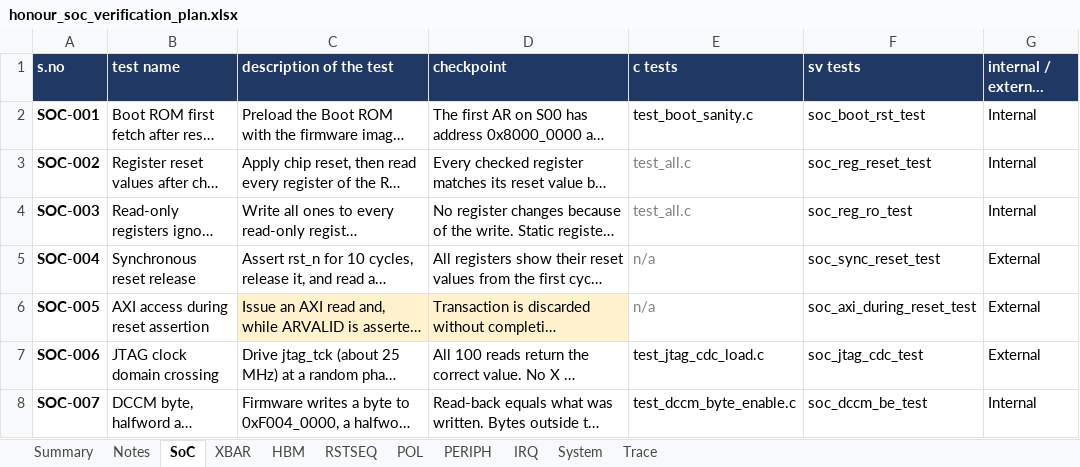
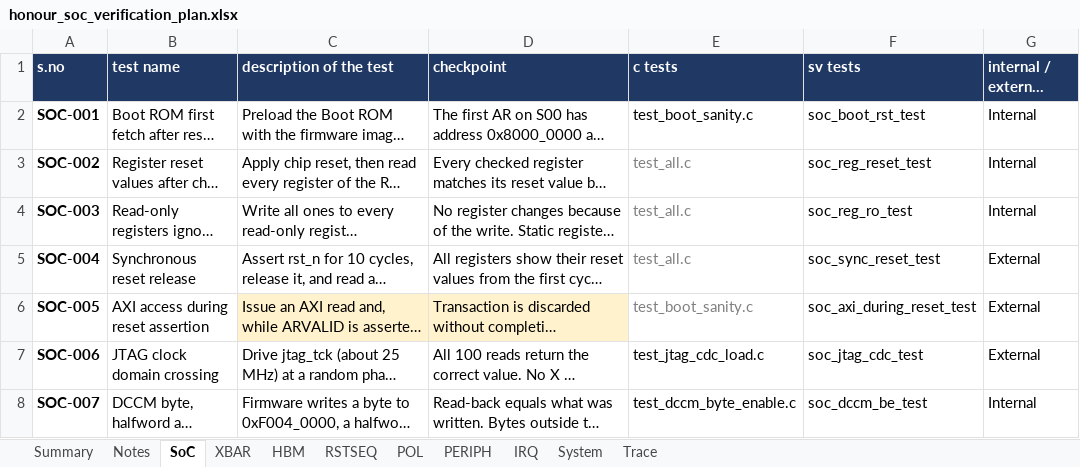
Before and after one commit to SpoonySneeze/honour_soc, an Excel workbook: docs/honour_soc_verification_plan.xlsx, sheet SoC, drawn as a sheet; only a part is shown; long unchanged cells end in …; values as stored, in another font and other column widths than the file's, no borders; the diff names each change by its address in the sheet, - before the commit and + after, or states it on an @@ line.

Commit message:
docs: align test plan Excel and architecture docs with whole-SoC verification scope
- Updated honour_soc_verification_plan.xlsx:
  * Assigned C firmware test suites to all remaining tests (SOC-004, SOC-005, XBR-004, XBR-005, XBR-010, XBR-012)
  * Reclassified on-chip interconnect tests XBR-010 and XBR-012 from External to Internal (zero boundary signals)
  * Updated Summary sheet counts to 57/57 C tests, 45 Internal tests, 12 External tests
  * Updated Notes and Trace sheets to reflect whole-SoC firmware-driven scope and boundary-pin classification
- Synchronized docs/arch/14_testplan.md test classification counts

```diff
--- a/docs/honour_soc_verification_plan.xlsx (sheet SoC)
+++ b/docs/honour_soc_verification_plan.xlsx (sheet SoC)
-E5 (c tests): n/a
+E5 (c tests): test_all.c
-E6 (c tests): n/a
+E6 (c tests): test_boot_sanity.c
```
Also changed, not shown: sheet Trace, sheet Summary, sheet XBAR, sheet Notes, 1 other file.
